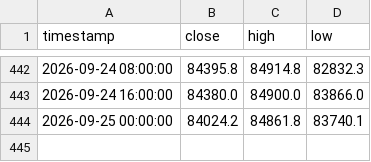
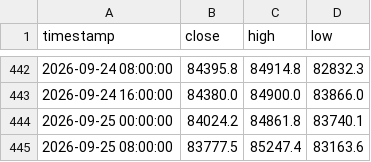
Before and after one commit to jwhinds74/btc-risk-bands, a CSV file: btc_ohlcv_cache_8h.csv, drawn as a sheet; only a part is shown, gaps mark what is left out.

```diff
--- a/btc_ohlcv_cache_8h.csv
+++ b/btc_ohlcv_cache_8h.csv
@@ -444 +444,2 @@ timestamp,close,high,low
 2026-09-25 00:00:00,84024.2,84861.8,83740.1
+2026-09-25 08:00:00,83777.5,85247.4,83163.6
```
Also changed, not shown: monitoring/health_log_8h.csv, 2 other files.
